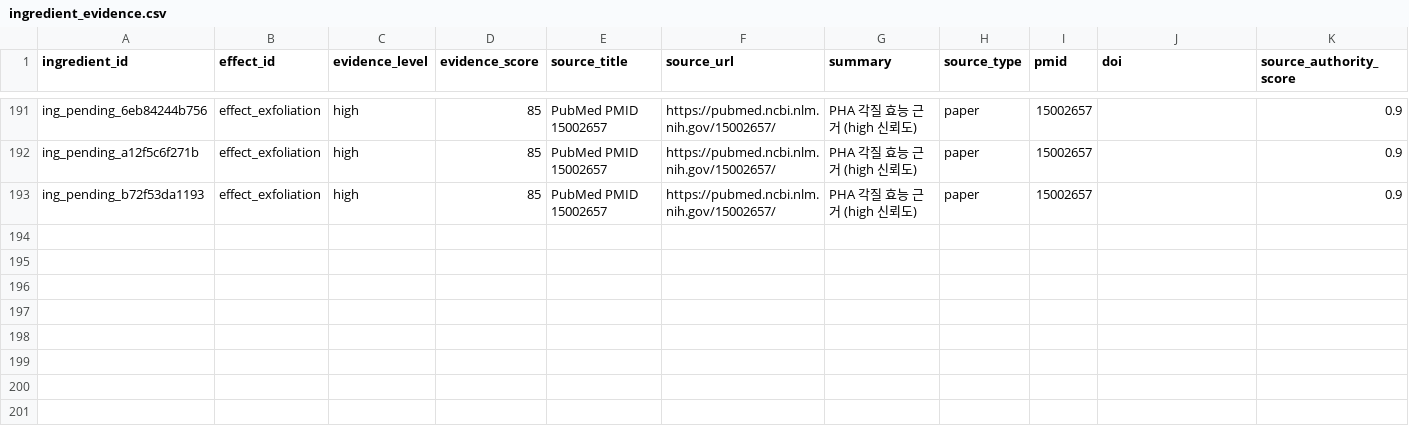
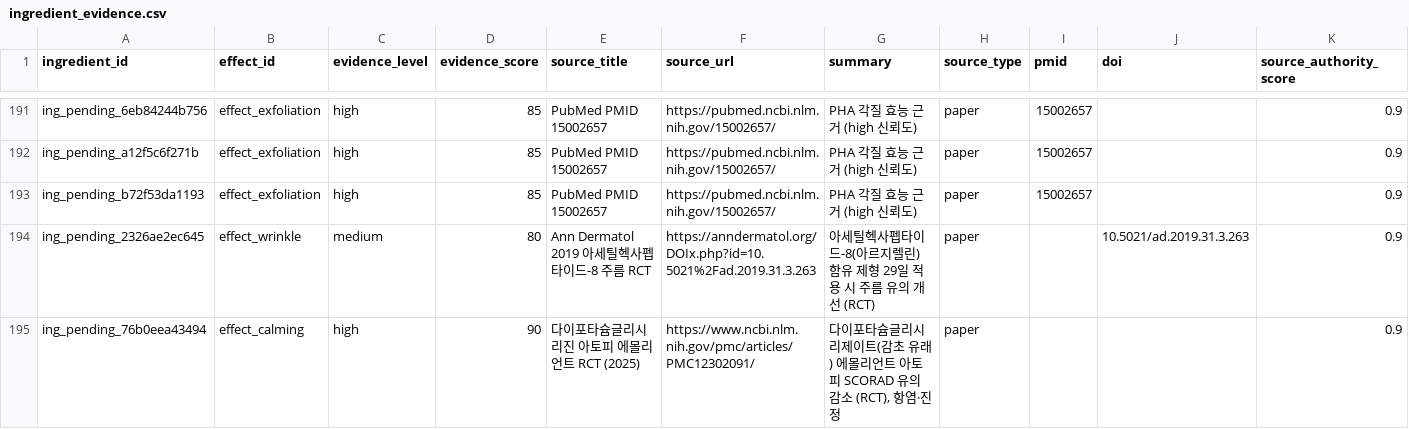
Before and after one commit to mwobareullae/jungle_namanmoo, a CSV file: data/ingredient_evidence.csv, drawn as a sheet; only a part is shown, gaps mark what is left out.

Commit message:
feat(data): 아세틸헥사펩타이드-8·다이포타슘글리시리제이트 효능 근거 추가

```diff
--- a/data/ingredient_evidence.csv
+++ b/data/ingredient_evidence.csv
@@ -193 +193,3 @@ ing_pending_a12f5c6f271b,effect_exfoliation,high,85,PubMed PMID 15002657,https:/
 ing_pending_b72f53da1193,effect_exfoliation,high,85,PubMed PMID 15002657,https://pubmed.ncbi.nlm.nih.gov/15002657/,PHA 각질 효능 근거 (high 신뢰도),paper,15002657,,0.9
+ing_pending_2326ae2ec645,effect_wrinkle,medium,80,Ann Dermatol 2019 아세틸헥사펩타이드-8 주름 RCT,https://anndermatol.org/DOIx.php?id=10.5021%2Fad.2019.31.3.263,아세틸헥사펩타이드-8(아르지렐린) 함유 제형 29일 적용 시 주름 유의 개선 (RCT),paper,,10.5021/ad.2019.31.3.263,0.9
+ing_pending_76b0eea43494,effect_calming,high,90,다이포타슘글리시리진 아토피 에몰리언트 RCT (2025),https://www.ncbi.nlm.nih.gov/pmc/articles/PMC12302091/,"다이포타슘글리시리제이트(감초 유래) 에몰리언트 아토피 SCORAD 유의 감소 (RCT), 항염·진정",paper,,,0.9
```
Also changed, not shown: data/ingredient_effect.csv, data/ingredient_effect_ranges.csv.
